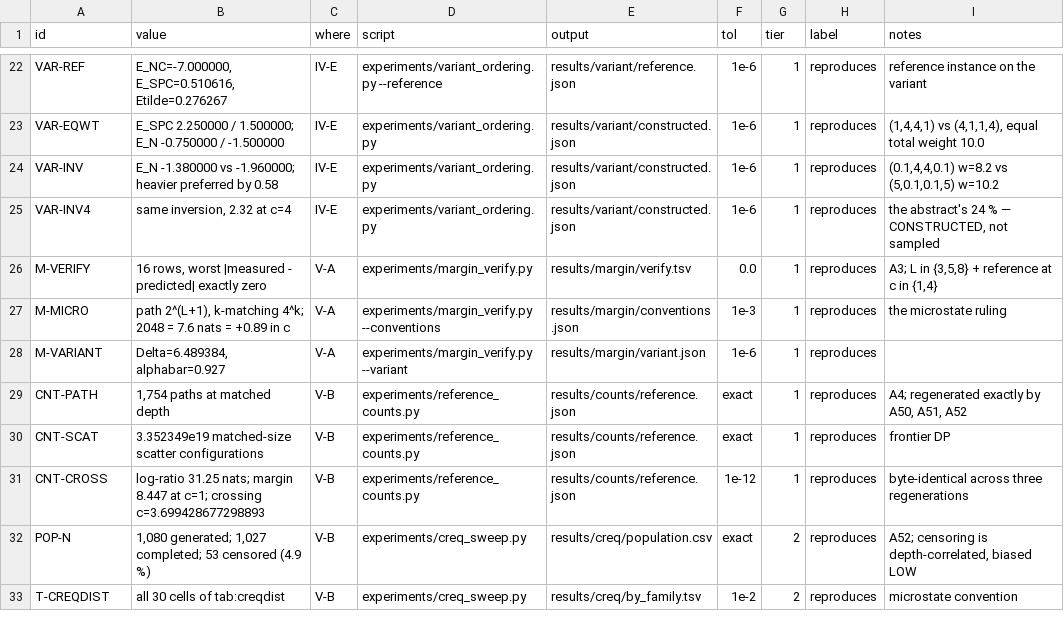
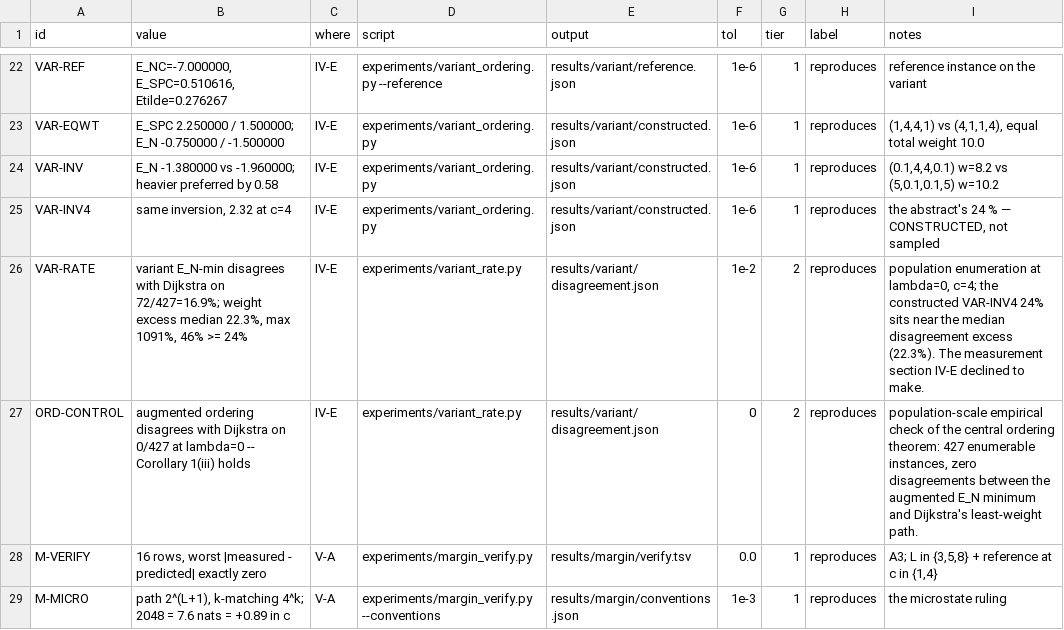
Before and after one commit to Engler-Labs/spnn-shortest-path, a TSV file: CLAIMS.tsv, drawn as a sheet; only a part is shown, gaps mark what is left out; the shorter side is filled out with more unchanged rows.

Commit message:
exp 17 (variant_rate): variant disagreement rate + augmented ordering control (IV-E)
New tier-2 experiment: population enumeration at lambda=0, c=4, over 427 enumerable
instances. VAR-RATE: the VARIANT (unaugmented) E_N-minimum path disagrees with
Dijkstra on 72/427 = 16.9%; where it disagrees the variant's choice is heavier by a
median 22.3% (up to 1091%), and 46% exceed the 24% constructed example -- so 24% sits
near the median. The measurement section IV-E declined to make. ORD-CONTROL: the
AUGMENTED ordering disagrees on 0/427 -- a population-scale confirmation of Corollary
1(iii) (the central ordering theorem), which the paper otherwise lacks. Claims
VAR-RATE / ORD-CONTROL. verify green (67 rows, 62 reproduces).

```diff
--- a/CLAIMS.tsv
+++ b/CLAIMS.tsv
@@ -25,2 +25,4 @@ VAR-INV	E_N -1.380000 vs -1.960000; heavier preferred by 0.58	IV-E	experiments/v
 VAR-INV4	same inversion, 2.32 at c=4	IV-E	experiments/variant_ordering.py	results/variant/constructed.json	1e-6	1	reproduces	the abstract's 24 % — CONSTRUCTED, not sampled
+VAR-RATE	variant E_N-min disagrees with Dijkstra on 72/427=16.9%; weight excess median 22.3%, max 1091%, 46% >= 24%	IV-E	experiments/variant_rate.py	results/variant/disagreement.json	1e-2	2	reproduces	population enumeration at lambda=0, c=4; the constructed VAR-INV4 24% sits near the median disagreement excess (22.3%). The measurement section IV-E declined to make.
+ORD-CONTROL	augmented ordering disagrees with Dijkstra on 0/427 at lambda=0 -- Corollary 1(iii) holds	IV-E	experiments/variant_rate.py	results/variant/disagreement.json	0	2	reproduces	population-scale empirical check of the central ordering theorem: 427 enumerable instances, zero disagreements between the augmented E_N minimum and Dijkstra's least-weight path.
 M-VERIFY	16 rows, worst |measured - predicted| exactly zero	V-A	experiments/margin_verify.py	results/margin/verify.tsv	0.0	1	reproduces	A3; L in {3,5,8} + reference at c in {1,4}
```
Also changed, not shown: 3 other files.
